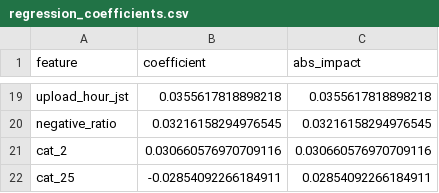
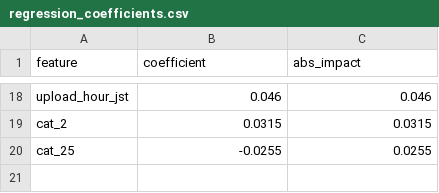
Before and after one commit to summer-eleven/Group_6_TRENDING_CONTENT, a CSV file: reports/assets/rq2/regression_coefficients.csv, drawn as a sheet; only a part is shown, gaps mark what is left out; removed rows and columns are numbered as before the commit, all else as after; the diff covers the shown part only; the diff names each change by its address in the sheet, - before the commit and + after, or states it on an @@ line.

Commit message:
feat(rq2): update regression script with OLS statsmodels, add training notebook and ols summary

```diff
--- a/reports/assets/rq2/regression_coefficients.csv
+++ b/reports/assets/rq2/regression_coefficients.csv
-B18 (coefficient): 0.0355617818898218
+B18 (coefficient): 0.046
-C18 (abs_impact): 0.0355617818898218
+C18 (abs_impact): 0.046
-row 20: negative_ratio | 0.03216158294976545 | 0.03216158294976545
-B19 (coefficient): 0.030660576970709116
+B19 (coefficient): 0.0315
-C19 (abs_impact): 0.030660576970709116
+C19 (abs_impact): 0.0315
-B20 (coefficient): -0.02854092266184911
+B20 (coefficient): -0.0255
-C20 (abs_impact): 0.02854092266184911
+C20 (abs_impact): 0.0255
```
Also changed, not shown: 4 added rows, 5 removed rows and 24 edited cells elsewhere in this file, 5 other files.
